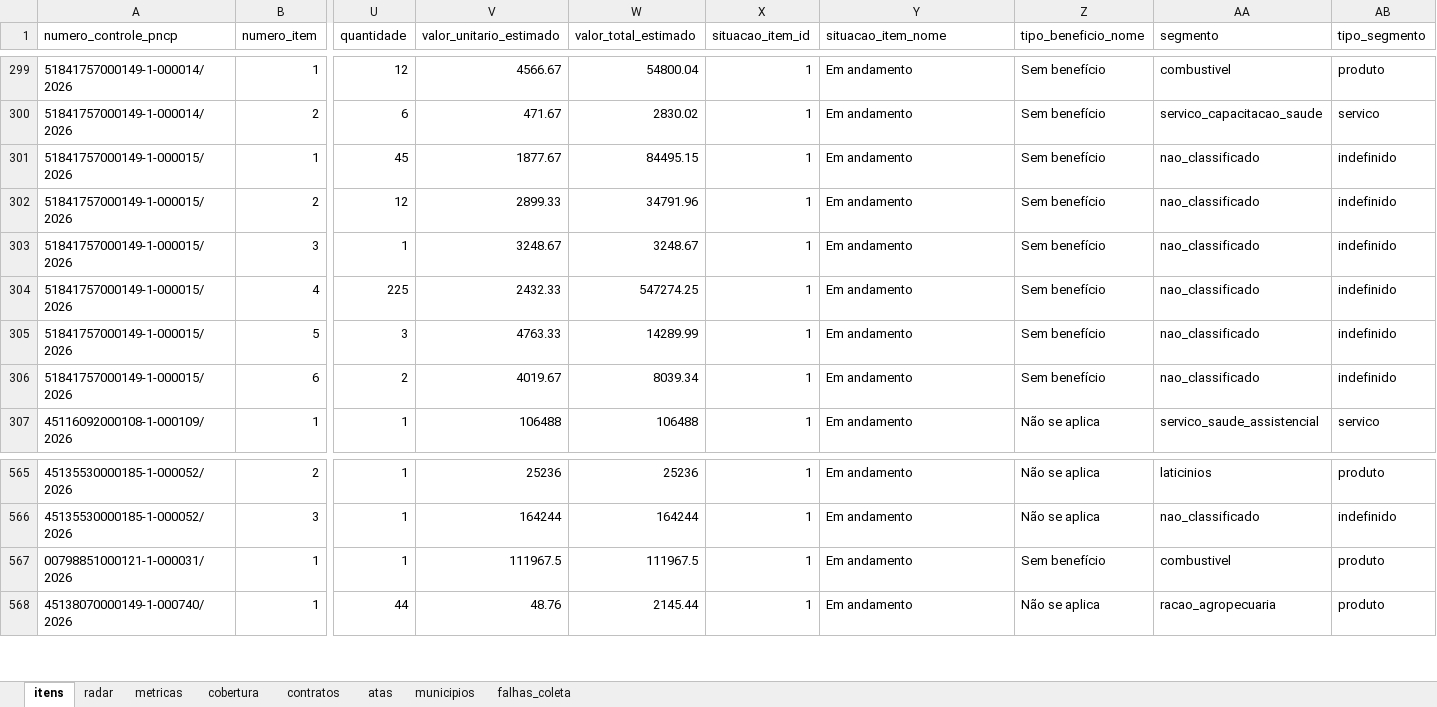
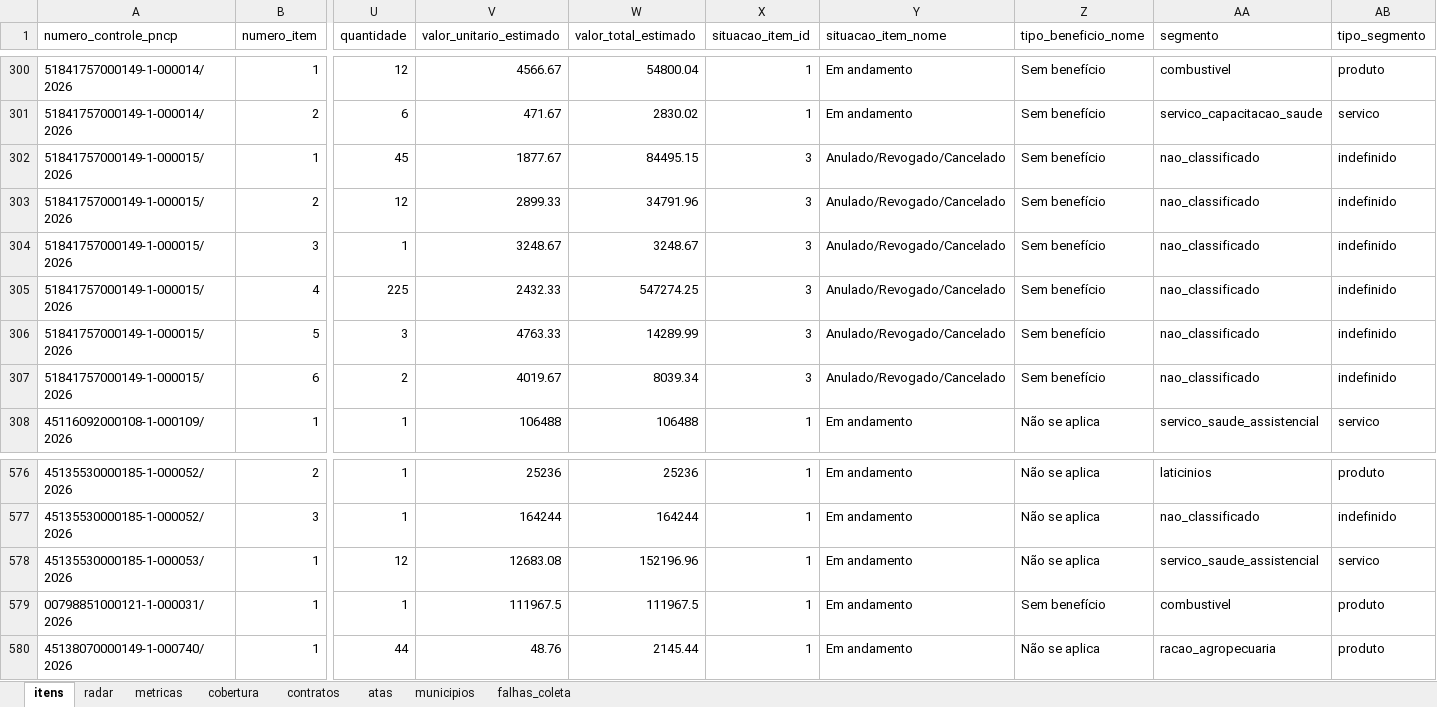
Before and after one commit to hub-ramos/licitacao, an Excel workbook: dados/licitacoes.xlsx, sheet itens, drawn as a sheet; only a part is shown, gaps mark what is left out; values as stored, in another font and other column widths than the file's, no borders; addresses are those after the commit; rows hold the shown columns only; the diff covers the shown part only; the diff names each change by its address in the sheet, - before the commit and + after, or states it on an @@ line.

```diff
--- a/dados/licitacoes.xlsx (sheet itens)
+++ b/dados/licitacoes.xlsx (sheet itens)
-X302:X307 (situacao_item_id): 1
+X302:X307 (situacao_item_id): 3
-Y302:Y307 (situacao_item_nome): Em andamento
+Y302:Y307 (situacao_item_nome): Anulado/Revogado/Cancelado
+row 578: 45135530000185-1-000053/2026 | 1 | 12 | 12683.08 | 152196.96 | 1 | Em andamento | Não se aplica | servico_saude_assistencial | servico
```
Also changed, not shown: 11 added rows and 40 edited cells elsewhere in this sheet, sheet metricas, sheet radar, 5 other files.
